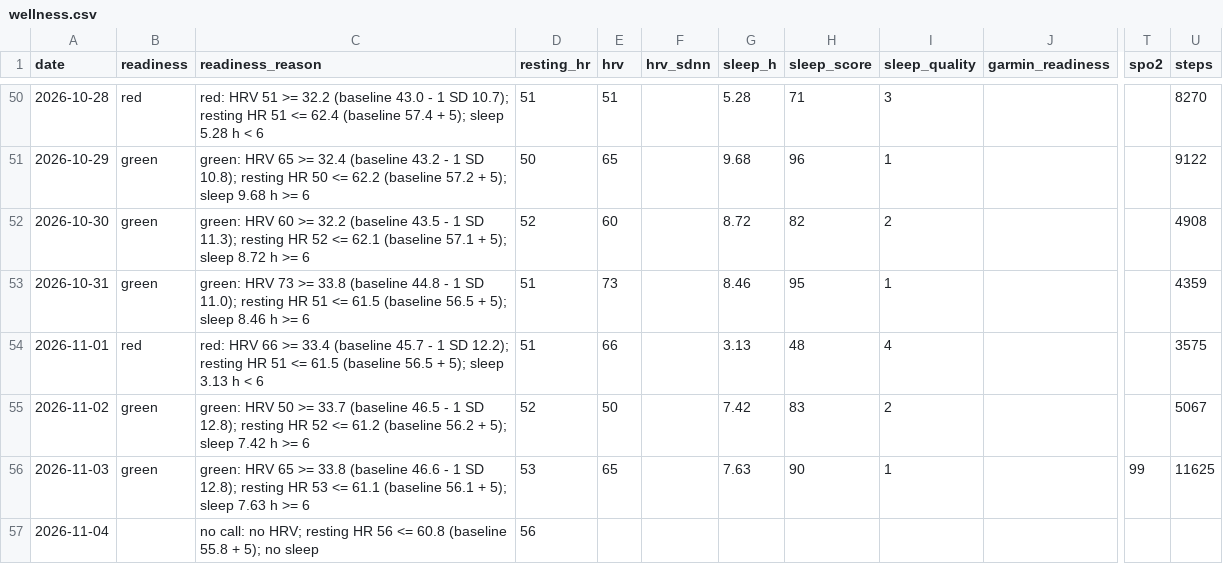
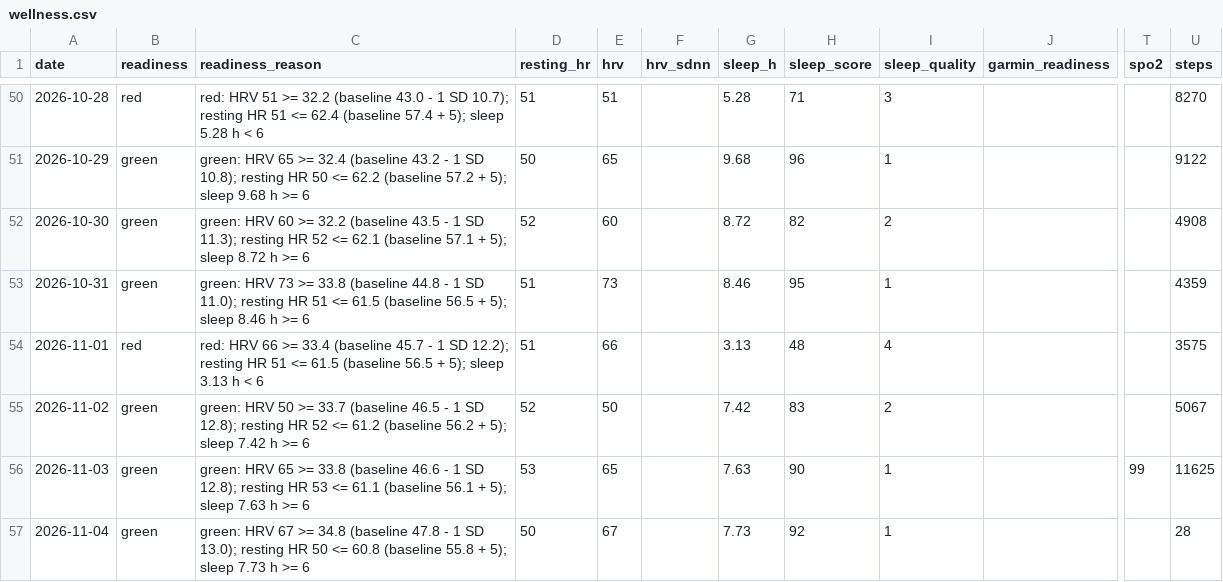
Before and after one commit to oisinm25/grinder-data, a CSV file: wellness.csv, drawn as a sheet; only a part is shown, gaps mark what is left out; the diff names each change by its address in the sheet, - before the commit and + after, or states it on an @@ line.

```diff
--- a/wellness.csv
+++ b/wellness.csv
-B57 (readiness): (empty)
+B57 (readiness): green
-C57 (readiness_reason): no call: no HRV; resting HR 56 <= 60.8 (baseline 55.8 + 5); no sleep
+C57 (readiness_reason): green: HRV 67 >= 34.8 (baseline 47.8 - 1 SD 13.0); resting HR 50 <= 60.8 (baseline 55.8 + 5); sleep 7.73 h >= 6
-D57 (resting_hr): 56
+D57 (resting_hr): 50
-E57 (hrv): (empty)
+E57 (hrv): 67
-G57 (sleep_h): (empty)
+G57 (sleep_h): 7.73
-H57 (sleep_score): (empty)
+H57 (sleep_score): 92
-I57 (sleep_quality): (empty)
+I57 (sleep_quality): 1
-U57 (steps): (empty)
+U57 (steps): 28
```
Also changed, not shown: prescriptions.csv, 8 other files.
